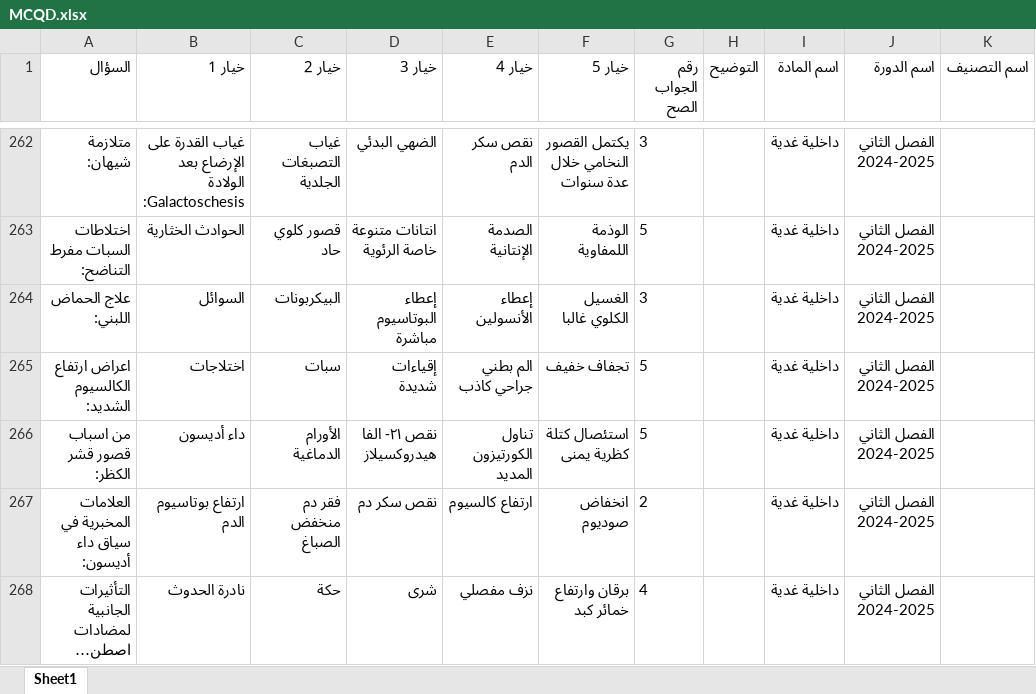
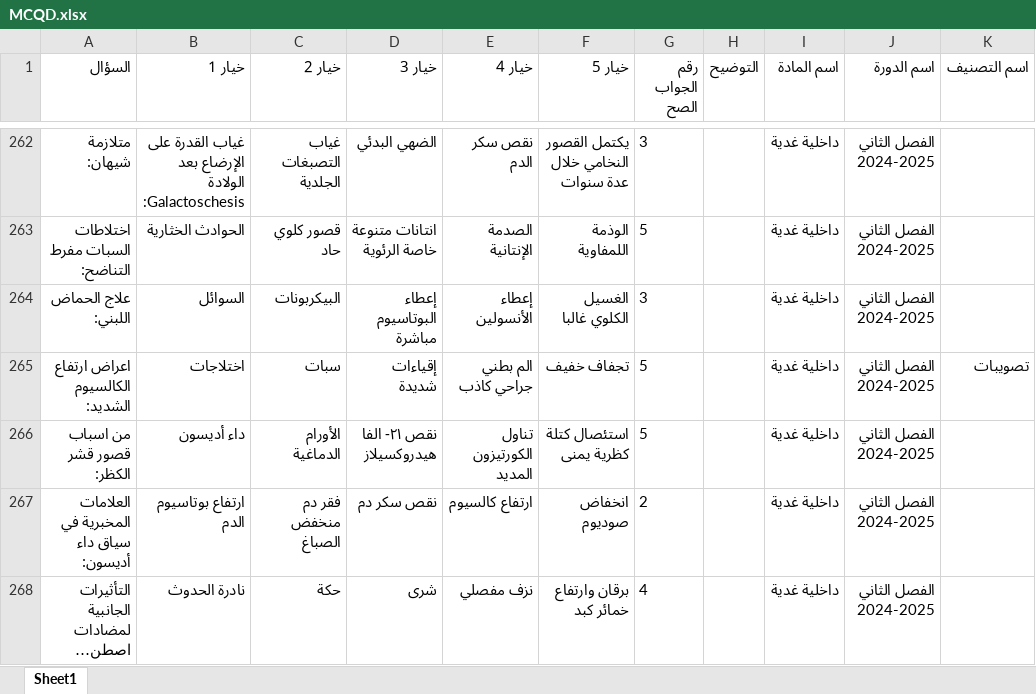
Before and after one commit to webdr-creator/Excel, an Excel workbook: MCQD.xlsx, sheet Sheet1, drawn as a sheet; only a part is shown, gaps mark what is left out; long unchanged cells end in …; values as stored, in another font and other column widths than the file's, no borders; the diff names each change by its address in the sheet, - before the commit and + after, or states it on an @@ line.

Commit message:
WAY Corrector - تحديث الملف: 9/28/2025, 10:58:13 PM

```diff
--- a/MCQD.xlsx (sheet Sheet1)
+++ b/MCQD.xlsx (sheet Sheet1)
-K265 (اسم التصنيف): (empty)
+K265 (اسم التصنيف): تصويبات
```
